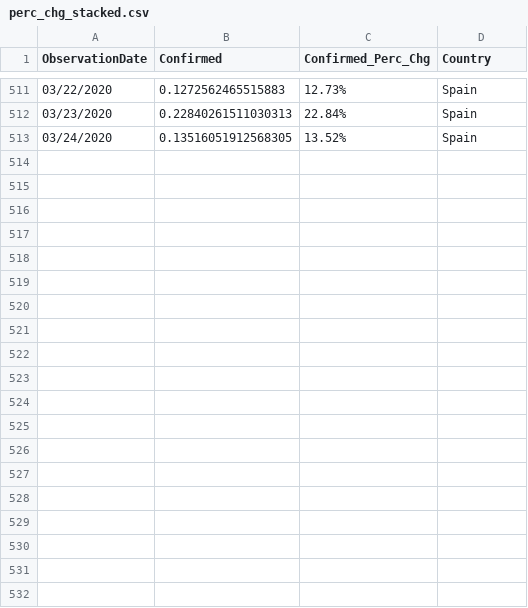
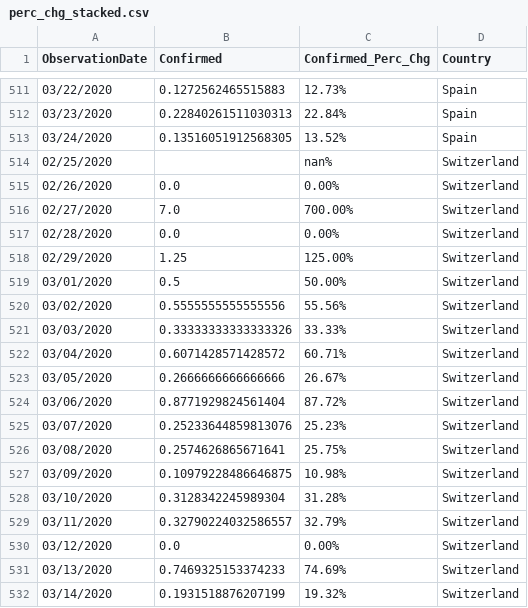
Before and after one commit to mwheeler235/covid-hacking-data, a CSV file: perc_chg_stacked.csv, drawn as a sheet; only a part is shown, gaps mark what is left out; the diff covers the shown part only.

Commit message:
switz added

```diff
--- a/perc_chg_stacked.csv
+++ b/perc_chg_stacked.csv
@@ -513 +513,20 @@ ObservationDate,Confirmed,Confirmed_Perc_Chg,Country
 03/24/2020,0.13516051912568305,13.52%,Spain
+02/25/2020,,nan%,Switzerland
+02/26/2020,0.0,0.00%,Switzerland
+02/27/2020,7.0,700.00%,Switzerland
+02/28/2020,0.0,0.00%,Switzerland
+02/29/2020,1.25,125.00%,Switzerland
+03/01/2020,0.5,50.00%,Switzerland
+03/02/2020,0.5555555555555556,55.56%,Switzerland
+03/03/2020,0.33333333333333326,33.33%,Switzerland
+03/04/2020,0.6071428571428572,60.71%,Switzerland
+03/05/2020,0.2666666666666666,26.67%,Switzerland
+03/06/2020,0.8771929824561404,87.72%,Switzerland
+03/07/2020,0.25233644859813076,25.23%,Switzerland
+03/08/2020,0.2574626865671641,25.75%,Switzerland
+03/09/2020,0.10979228486646875,10.98%,Switzerland
+03/10/2020,0.3128342245989304,31.28%,Switzerland
+03/11/2020,0.32790224032586557,32.79%,Switzerland
+03/12/2020,0.0,0.00%,Switzerland
+03/13/2020,0.7469325153374233,74.69%,Switzerland
+03/14/2020,0.1931518876207199,19.32%,Switzerland
```
Also changed, not shown: 10 added rows elsewhere in this file, 4 other files.
